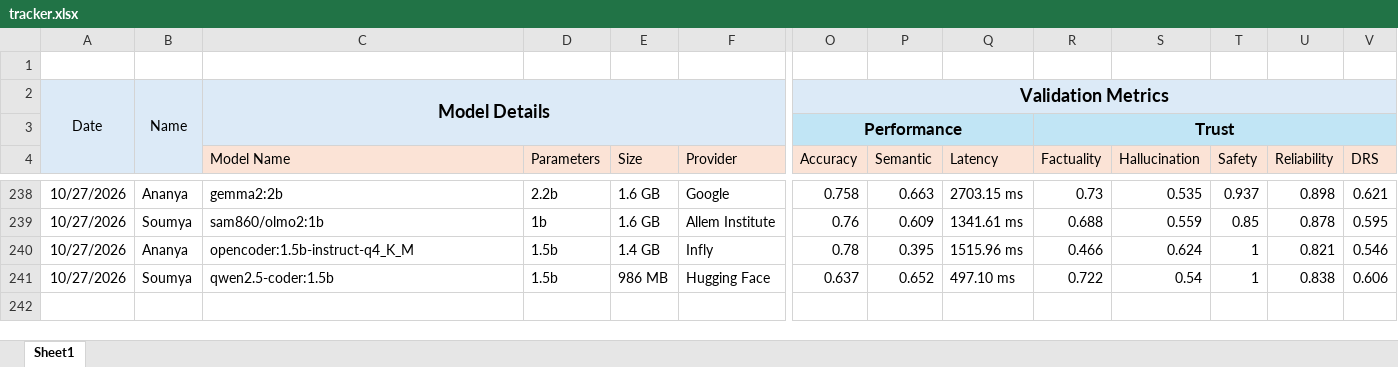
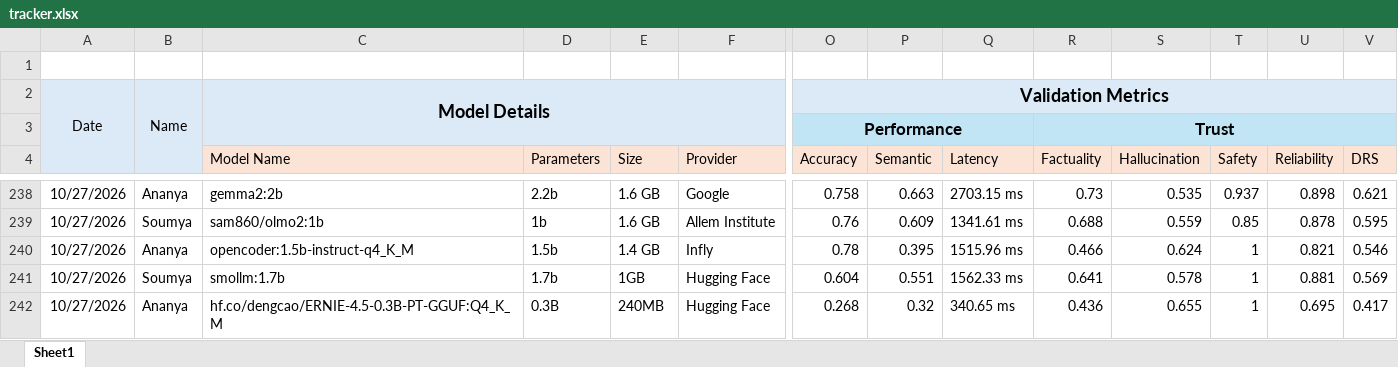
Before and after one commit to TheFoundrys/openvals-website, an Excel workbook: scratch/tracker.xlsx, sheet Sheet1, drawn as a sheet; only a part is shown, gaps mark what is left out; values as stored, in another font and other column widths than the file's, no borders; rows hold the shown columns only; the diff names each change by its address in the sheet, - before the commit and + after, or states it on an @@ line.

```diff
--- a/scratch/tracker.xlsx (sheet Sheet1)
+++ b/scratch/tracker.xlsx (sheet Sheet1)
-C241 (Model Name): qwen2.5-coder:1.5b
+C241 (Model Name): smollm:1.7b
-D241 (Parameters): 1.5b
+D241 (Parameters): 1.7b
-E241 (Size): 986 MB
+E241 (Size): 1GB
-O241 (Accuracy): 0.637
+O241 (Accuracy): 0.604
-P241 (Semantic): 0.652
+P241 (Semantic): 0.551
-Q241 (Latency): 497.10 ms
+Q241 (Latency): 1562.33 ms
-R241 (Factuality): 0.722
+R241 (Factuality): 0.641
-S241 (Hallucination): 0.54
+S241 (Hallucination): 0.578
-U241 (Reliability): 0.838
+U241 (Reliability): 0.881
-V241 (DRS): 0.606
+V241 (DRS): 0.569
+row 242: 10/27/2026 | Ananya | hf.co/dengcao/ERNIE-4.5-0.3B-PT-GGUF:Q4_K_M | 0.3B | 240MB | Hugging Face | 0.268 | 0.32 | 340.65 ms | 0.436 | 0.655 | 1 | 0.695 | 0.417
```
Also changed, not shown: 1 other file.
